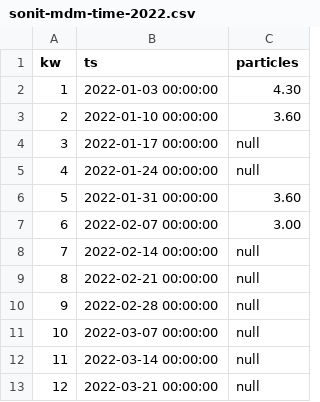
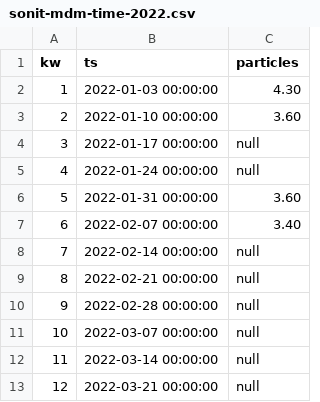
Before and after one commit to clear-clean/chart-js-charts, a CSV file: data/sonit-mdm-time-2022.csv, drawn as a sheet; only a part is shown.

Commit message:
Update sonit-mdm-time-2022.csv

```diff
--- a/data/sonit-mdm-time-2022.csv
+++ b/data/sonit-mdm-time-2022.csv
@@ -6,3 +6,3 @@ kw,ts,particles
 5,2022-01-31 00:00:00,3.60
-6,2022-02-07 00:00:00,3.00
+6,2022-02-07 00:00:00,3.40
 7,2022-02-14 00:00:00,null
```
